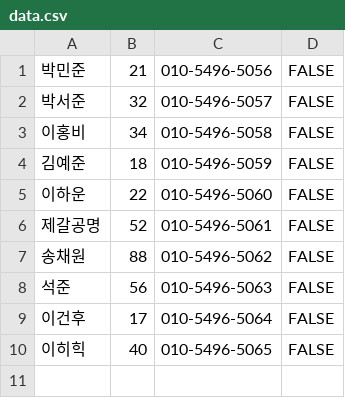
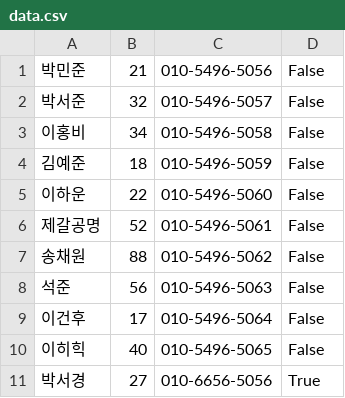
Before and after one commit to psk0812/clientinfo, a CSV file: Model/data.csv, drawn as a sheet.

```diff
--- a/Model/data.csv
+++ b/Model/data.csv
@@ -1,10 +1,11 @@
-박민준,21,010-5496-5056,FALSE
-박서준,32,010-5496-5057,FALSE
-이홍비,34,010-5496-5058,FALSE
-김예준,18,010-5496-5059,FALSE
-이하운,22,010-5496-5060,FALSE
-제갈공명,52,010-5496-5061,FALSE
-송채원,88,010-5496-5062,FALSE
-석준,56,010-5496-5063,FALSE
-이건후,17,010-5496-5064,FALSE
-이히힉,40,010-5496-5065,FALSE
+박민준,21,010-5496-5056,False
+박서준,32,010-5496-5057,False
+이홍비,34,010-5496-5058,False
+김예준,18,010-5496-5059,False
+이하운,22,010-5496-5060,False
+제갈공명,52,010-5496-5061,False
+송채원,88,010-5496-5062,False
+석준,56,010-5496-5063,False
+이건후,17,010-5496-5064,False
+이히힉,40,010-5496-5065,False
+박서경,27,010-6656-5056,True
```
Also changed, not shown: 1 other file.
